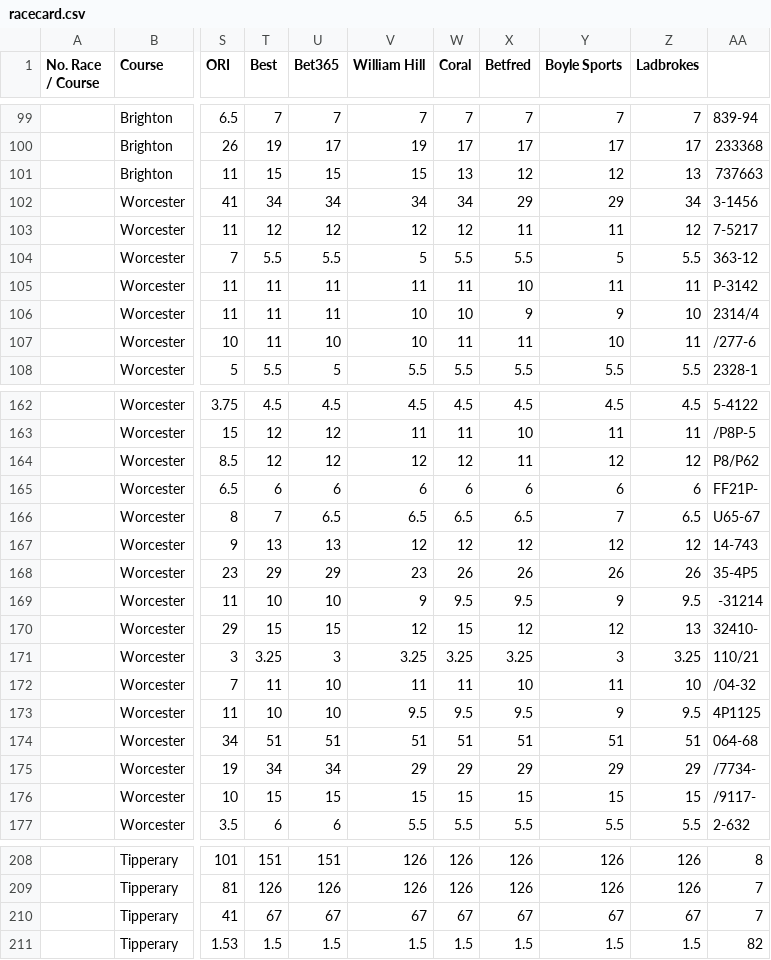
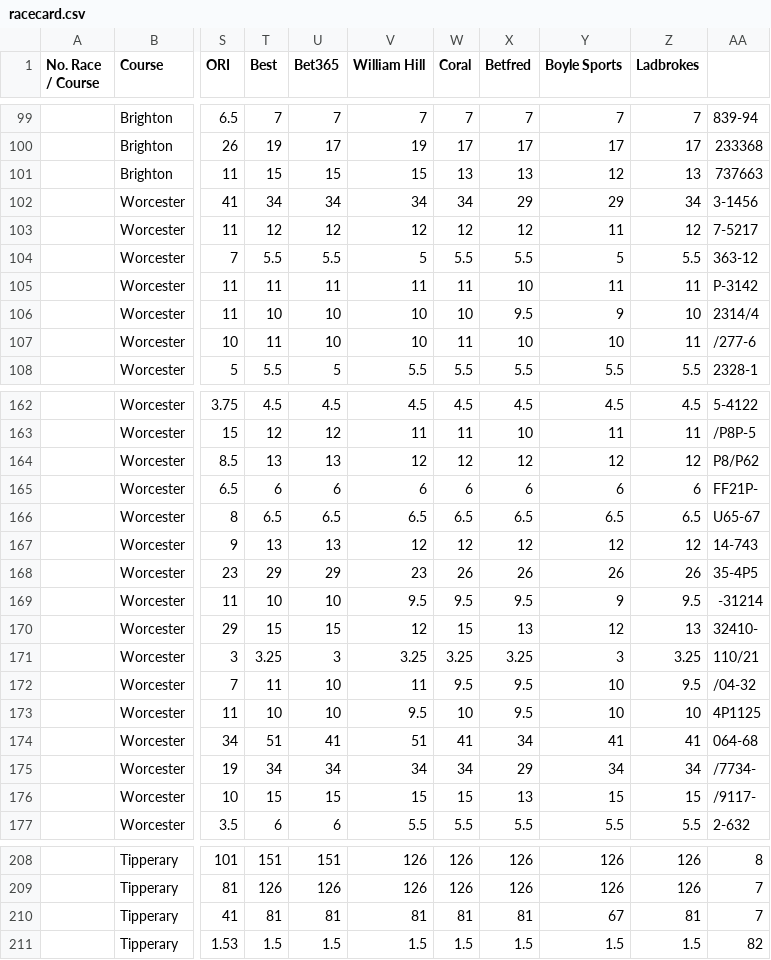
Before and after one commit to ukhorse888uk/dashboard, a CSV file: csv/racecard.csv, drawn as a sheet; only a part is shown, gaps mark what is left out; the diff covers the shown part only; the diff names each change by its address in the sheet, - before the commit and + after, or states it on an @@ line.

Commit message:
Auto update racecard & dropodds - 2025-08-31 12:38:08

```diff
--- a/csv/racecard.csv
+++ b/csv/racecard.csv
-X101 (Betfred): 12
+X101 (Betfred): 13
-X103 (Betfred): 11
+X103 (Betfred): 12
-T106 (Best): 11
+T106 (Best): 10
-U106 (Bet365): 11
+U106 (Bet365): 10
-X106 (Betfred): 9
+X106 (Betfred): 9.5
-X107 (Betfred): 11
+X107 (Betfred): 10
-T164 (Best): 12
+T164 (Best): 13
-U164 (Bet365): 12
+U164 (Bet365): 13
-X164 (Betfred): 11
+X164 (Betfred): 12
-T166 (Best): 7
+T166 (Best): 6.5
-Y166 (Boyle Sports): 7
+Y166 (Boyle Sports): 6.5
-V169 (William Hill): 9
+V169 (William Hill): 9.5
-X170 (Betfred): 12
+X170 (Betfred): 13
-W172 (Coral): 11
+W172 (Coral): 9.5
-X172 (Betfred): 10
+X172 (Betfred): 9.5
-Y172 (Boyle Sports): 11
+Y172 (Boyle Sports): 10
-Z172 (Ladbrokes): 10
+Z172 (Ladbrokes): 9.5
-W173 (Coral): 9.5
+W173 (Coral): 10
-Y173 (Boyle Sports): 9
+Y173 (Boyle Sports): 10
-Z173 (Ladbrokes): 9.5
+Z173 (Ladbrokes): 10
-U174 (Bet365): 51
+U174 (Bet365): 41
-W174 (Coral): 51
+W174 (Coral): 41
-X174 (Betfred): 51
+X174 (Betfred): 34
-Y174 (Boyle Sports): 51
+Y174 (Boyle Sports): 41
-Z174 (Ladbrokes): 51
+Z174 (Ladbrokes): 41
-V175 (William Hill): 29
+V175 (William Hill): 34
-W175 (Coral): 29
+W175 (Coral): 34
-Y175 (Boyle Sports): 29
+Y175 (Boyle Sports): 34
-Z175 (Ladbrokes): 29
+Z175 (Ladbrokes): 34
-X176 (Betfred): 15
+X176 (Betfred): 13
-T210 (Best): 67
+T210 (Best): 81
-U210 (Bet365): 67
+U210 (Bet365): 81
-V210 (William Hill): 67
+V210 (William Hill): 81
-W210 (Coral): 67
+W210 (Coral): 81
-X210 (Betfred): 67
+X210 (Betfred): 81
-Z210 (Ladbrokes): 67
+Z210 (Ladbrokes): 81
```
Also changed, not shown: 82 edited cells elsewhere in this file, csv/dropodds.csv.
